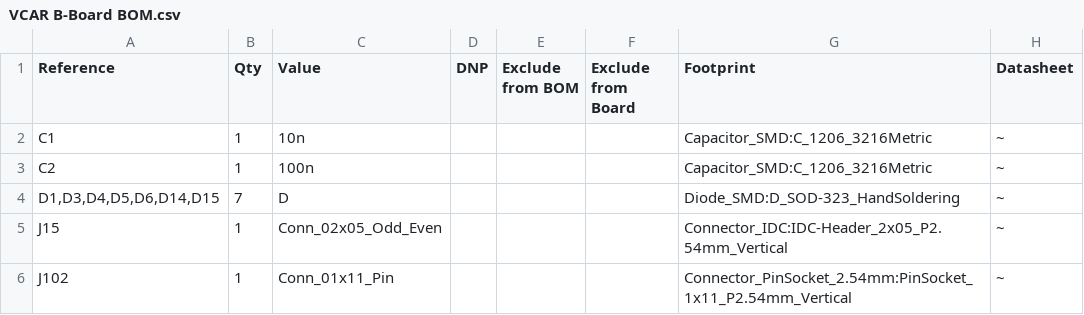
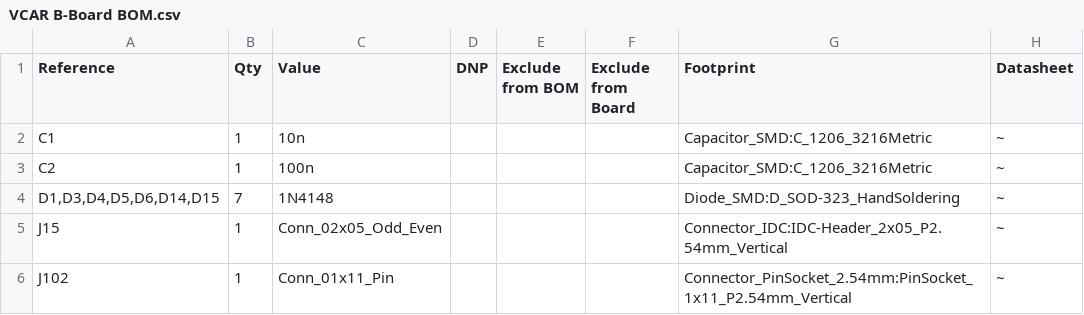
Before and after one commit to Fihdi/VCAR, a CSV file: VCAR B-Board BOM.csv, drawn as a sheet; only a part is shown.

Commit message:
Update VCAR B-Board BOM.csv

```diff
--- a/VCAR B-Board BOM.csv
+++ b/VCAR B-Board BOM.csv
@@ -3,3 +3,3 @@
 "C2","1","100n","","","","Capacitor_SMD:C_1206_3216Metric","~"
-"D1,D3,D4,D5,D6,D14,D15","7","D","","","","Diode_SMD:D_SOD-323_HandSoldering","~"
+"D1,D3,D4,D5,D6,D14,D15","7","1N4148","","","","Diode_SMD:D_SOD-323_HandSoldering","~"
 "J15","1","Conn_02x05_Odd_Even","","","","Connector_IDC:IDC-Header_2x05_P2.54mm_Vertical","~"
```
